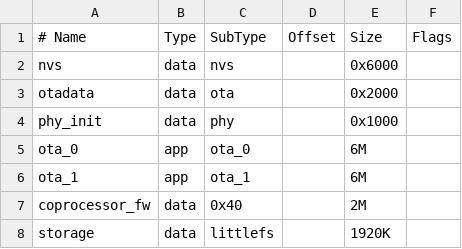
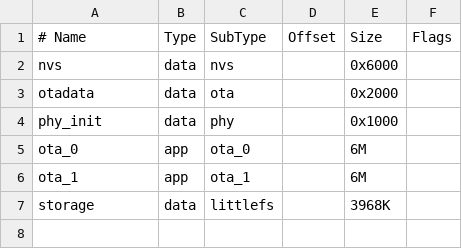
Before and after one commit to Xinyuan-LilyGO/lilygo_device_driver_example, a CSV file: partitions_esp32p4.csv, drawn as a sheet.

Commit message:
Modify the co-processor partition to merge with littlefs, and add an OTA example.

```diff
--- a/partitions_esp32p4.csv
+++ b/partitions_esp32p4.csv
@@ -6,3 +6,2 @@ ota_0,    app,  ota_0,   ,      6M,
 ota_1,    app,  ota_1,   ,      6M,
-coprocessor_fw, data, 0x40, ,   2M,
-storage,  data, littlefs,,      1920K,
+storage,  data, littlefs,,      3968K,
```
Also changed, not shown: 5 other files.
